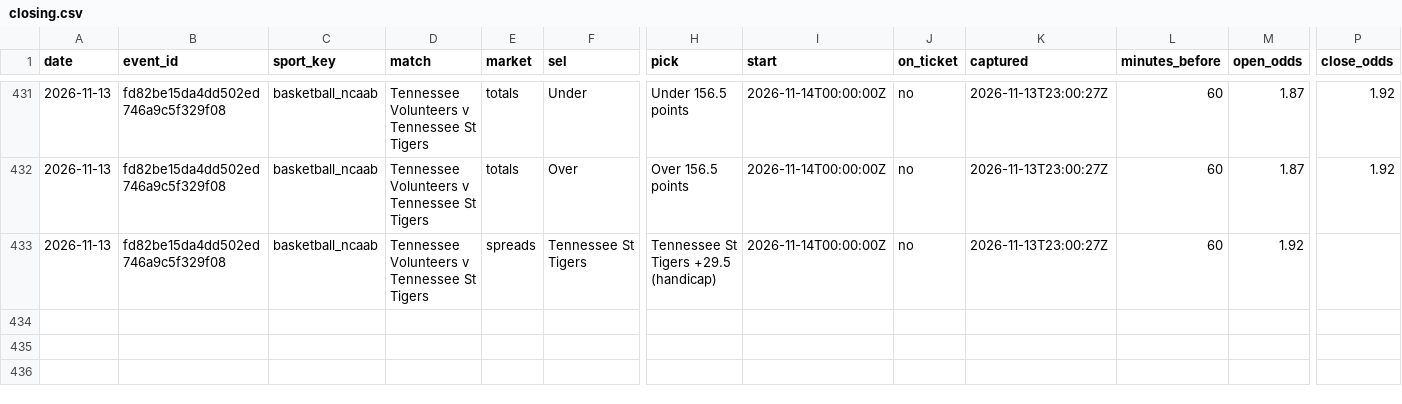
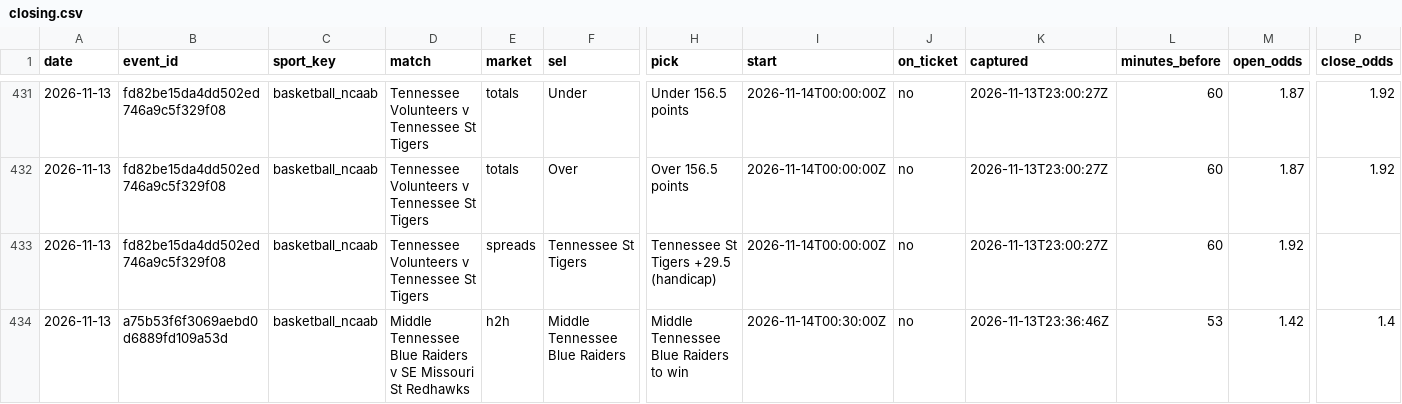
Before and after one commit to tralesmile/kockajse, a CSV file: data/closing.csv, drawn as a sheet; only a part is shown, gaps mark what is left out; rows hold the shown columns only; the diff names each change by its address in the sheet, - before the commit and + after, or states it on an @@ line.

Commit message:
Update closing prices

```diff
--- a/data/closing.csv
+++ b/data/closing.csv
+row 434: 2026-11-13 | a75b53f6f3069aebd0d6889fd109a53d | basketball_ncaab | Middle Tennessee Blue Raiders v SE Missouri St Redhawks | h2h | Middle Tennessee Blue Raiders | Middle Tennessee Blue Raiders to win | 2026-11-14T00:30:00Z | no | 2026-11-13T23:36:46Z | 53 | 1.42 | 1.4
```
Also changed, not shown: data/shadow.csv, 2 other files.
